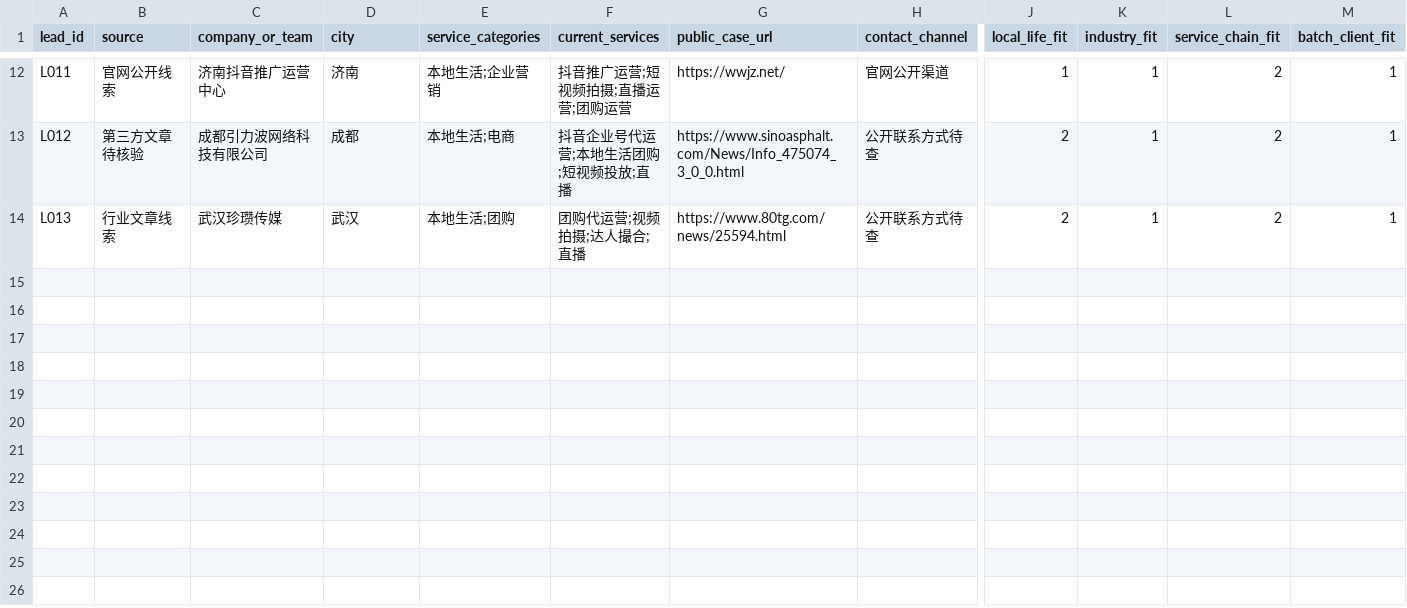
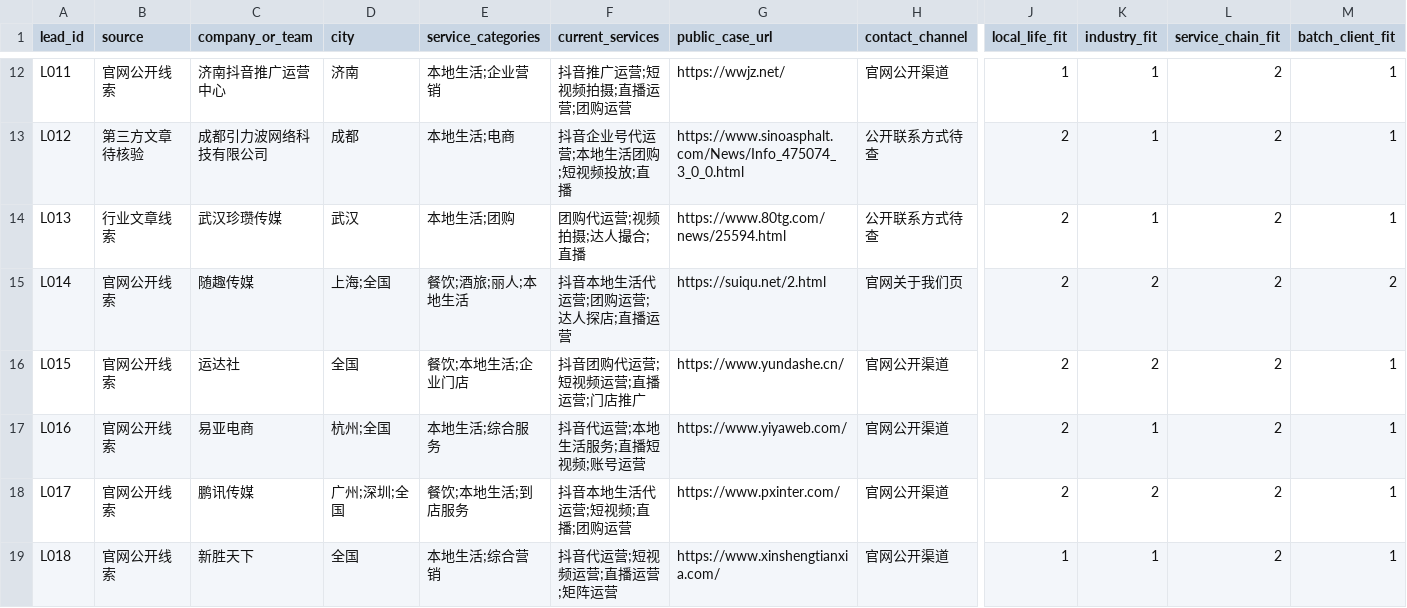
Before and after one commit to daniel-yu-gold/geo-research, a CSV file: templates/lead_tracker.csv, drawn as a sheet; only a part is shown, gaps mark what is left out; rows hold the shown columns only; the diff names each change by its address in the sheet, - before the commit and + after, or states it on an @@ line.

Commit message:
Add second outreach leads

```diff
--- a/templates/lead_tracker.csv
+++ b/templates/lead_tracker.csv
+row 15: L014 | 官网公开线索 | 随趣传媒 | 上海;全国 | 餐饮;酒旅;丽人;本地生活 | 抖音本地生活代运营;团购运营;达人探店;直播运营 | https://suiqu.net/2.html | 官网关于我们页 | 2 | 2 | 2 | 2
+row 16: L015 | 官网公开线索 | 运达社 | 全国 | 餐饮;本地生活;企业门店 | 抖音团购代运营;短视频运营;直播运营;门店推广 | https://www.yundashe.cn/ | 官网公开渠道 | 2 | 2 | 2 | 1
+row 17: L016 | 官网公开线索 | 易亚电商 | 杭州;全国 | 本地生活;综合服务 | 抖音代运营;本地生活服务;直播短视频;账号运营 | https://www.yiyaweb.com/ | 官网公开渠道 | 2 | 1 | 2 | 1
+row 18: L017 | 官网公开线索 | 鹏讯传媒 | 广州;深圳;全国 | 餐饮;本地生活;到店服务 | 抖音本地生活代运营;短视频;直播;团购运营 | https://www.pxinter.com/ | 官网公开渠道 | 2 | 2 | 2 | 1
+row 19: L018 | 官网公开线索 | 新胜天下 | 全国 | 本地生活;综合营销 | 抖音代运营;短视频运营;直播运营;矩阵运营 | https://www.xinshengtianxia.com/ | 官网公开渠道 | 1 | 1 | 2 | 1
```
